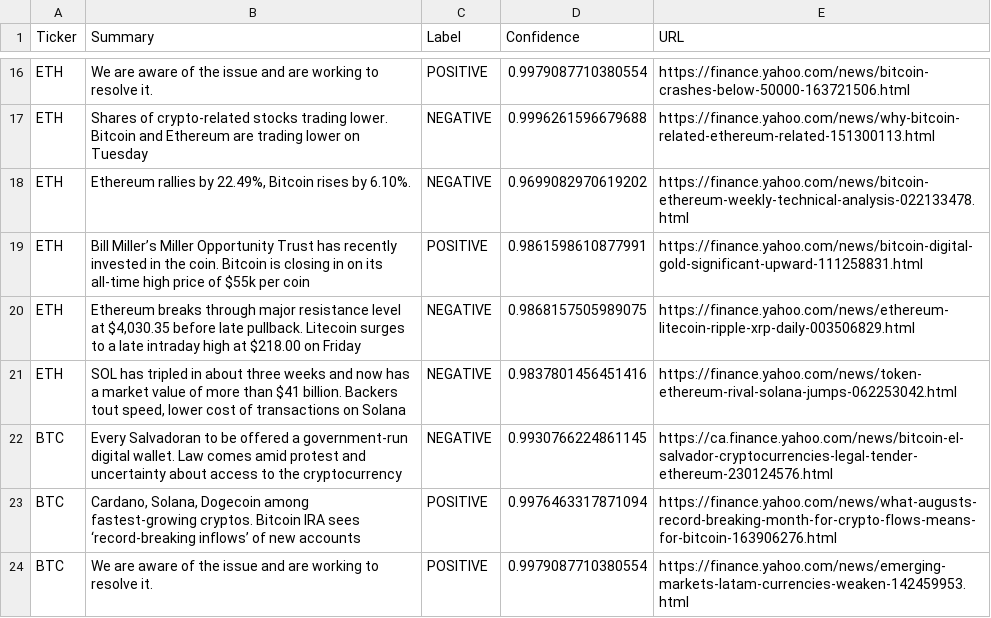
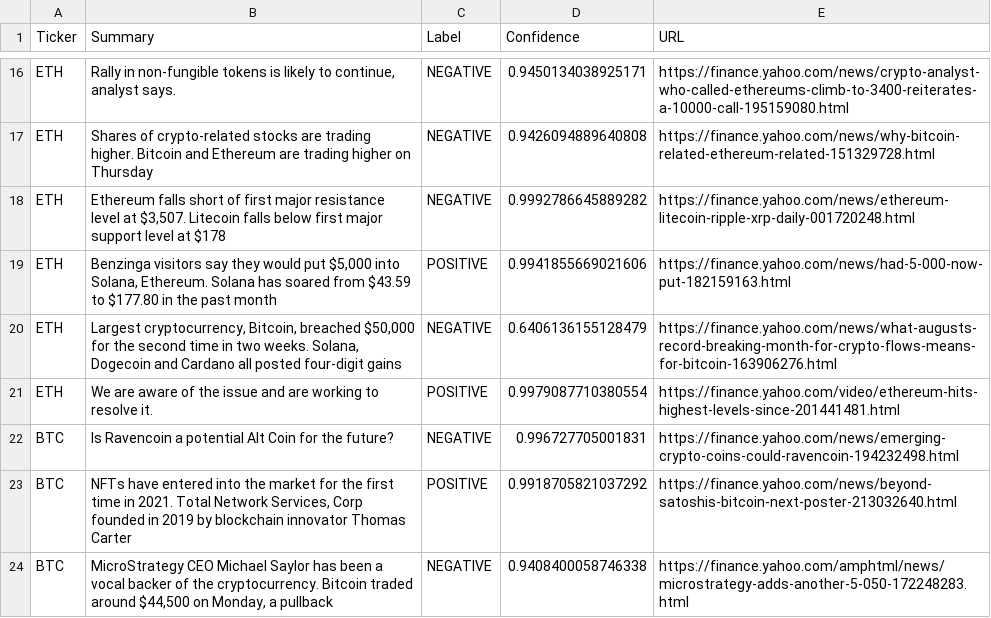
Before and after one commit to jasonedwardsoto/BTC-ETH-DOGE-News-ScrapingSummaricationSentiment, a CSV file: assetsummaries.csv, drawn as a sheet; only a part is shown, gaps mark what is left out; the diff covers the shown part only; the diff names each change by its address in the sheet, - before the commit and + after, or states it on an @@ line.

Commit message:
Updated results from sentiment analysis

```diff
--- a/assetsummaries.csv
+++ b/assetsummaries.csv
-B16 (Summary): We are aware of the issue and are working to resolve it.
+B16 (Summary): Rally in non-fungible tokens is likely to continue, analyst says.
-C16 (Label): POSITIVE
+C16 (Label): NEGATIVE
-D16 (Confidence): 0.9979087710380554
+D16 (Confidence): 0.9450134038925171
-E16 (URL): https://finance.yahoo.com/news/bitcoin-crashes-below-50000-163721506.html
+E16 (URL): https://finance.yahoo.com/news/crypto-analyst-who-called-ethereums-climb-to-3400-reiterates-a-10000-call-195159080.html
-B17 (Summary): …crypto-related stocks trading lower. Bitcoin and Ethereum are trading lower on Tuesday
+B17 (Summary): …crypto-related stocks are trading higher. Bitcoin and Ethereum are trading higher on Thursday
-D17 (Confidence): 0.9996261596679688
+D17 (Confidence): 0.9426094889640808
-E17 (URL): https://finance.yahoo.com/news/why-bitcoin-related-ethereum-related-151300113.html
+E17 (URL): https://finance.yahoo.com/news/why-bitcoin-related-ethereum-related-151329728.html
-B18 (Summary): Ethereum rallies by 22.49%, Bitcoin rises by 6.10%.
+B18 (Summary): Ethereum falls short of first major resistance level at $3,507. Litecoin falls below first major support level at $178
-D18 (Confidence): 0.9699082970619202
+D18 (Confidence): 0.9992786645889282
-E18 (URL): https://finance.yahoo.com/news/bitcoin-ethereum-weekly-technical-analysis-022133478.html
+E18 (URL): https://finance.yahoo.com/news/ethereum-litecoin-ripple-xrp-daily-001720248.html
-B19 (Summary): Bill Miller’s Miller Opportunity Trust has recently invested in the coin. Bitcoin is closing in on its all-time high price of $55k per coin
+B19 (Summary): Benzinga visitors say they would put $5,000 into Solana, Ethereum. Solana has soared from $43.59 to $177.80 in the past month
-D19 (Confidence): 0.9861598610877991
+D19 (Confidence): 0.9941855669021606
-E19 (URL): https://finance.yahoo.com/news/bitcoin-digital-gold-significant-upward-111258831.html
+E19 (URL): https://finance.yahoo.com/news/had-5-000-now-put-182159163.html
-B20 (Summary): Ethereum breaks through major resistance level at $4,030.35 before late pullback. Litecoin surges to a late intraday high at $218.00 on Friday
+B20 (Summary): Largest cryptocurrency, Bitcoin, breached $50,000 for the second time in two weeks. Solana, Dogecoin and Cardano all posted four-digit gains
-D20 (Confidence): 0.9868157505989075
+D20 (Confidence): 0.6406136155128479
-E20 (URL): https://finance.yahoo.com/news/ethereum-litecoin-ripple-xrp-daily-003506829.html
+E20 (URL): https://finance.yahoo.com/news/what-augusts-record-breaking-month-for-crypto-flows-means-for-bitcoin-163906276.html
-B21 (Summary): SOL has tripled in about three weeks and now has a market value of more than $41 billion. Backers tout speed, lower cost of transactions on Solana
+B21 (Summary): We are aware of the issue and are working to resolve it.
-C21 (Label): NEGATIVE
+C21 (Label): POSITIVE
-D21 (Confidence): 0.9837801456451416
+D21 (Confidence): 0.9979087710380554
-E21 (URL): https://finance.yahoo.com/news/token-ethereum-rival-solana-jumps-062253042.html
+E21 (URL): https://finance.yahoo.com/video/ethereum-hits-highest-levels-since-201441481.html
-B22 (Summary): Every Salvadoran to be offered a government-run digital wallet. Law comes amid protest and uncertainty about access to the cryptocurrency
+B22 (Summary): Is Ravencoin a potential Alt Coin for the future?
-D22 (Confidence): 0.9930766224861145
+D22 (Confidence): 0.996727705001831
-E22 (URL): https://ca.finance.yahoo.com/news/bitcoin-el-salvador-cryptocurrencies-legal-tender-ethereum-230124576.html
+E22 (URL): https://finance.yahoo.com/news/emerging-crypto-coins-could-ravencoin-194232498.html
-B23 (Summary): Cardano, Solana, Dogecoin among fastest-growing cryptos. Bitcoin IRA sees ‘record-breaking inflows’ of new accounts
+B23 (Summary): NFTs have entered into the market for the first time in 2021. Total Network Services, Corp founded in 2019 by blockchain innovator Thomas Carter
-D23 (Confidence): 0.9976463317871094
+D23 (Confidence): 0.9918705821037292
-E23 (URL): https://finance.yahoo.com/news/what-augusts-record-breaking-month-for-crypto-flows-means-for-bitcoin-163906276.html
+E23 (URL): https://finance.yahoo.com/news/beyond-satoshis-bitcoin-next-poster-213032640.html
-B24 (Summary): We are aware of the issue and are working to resolve it.
+B24 (Summary): MicroStrategy CEO Michael Saylor has been a vocal backer of the cryptocurrency. Bitcoin traded around $44,500 on Monday, a pullback
-C24 (Label): POSITIVE
+C24 (Label): NEGATIVE
-D24 (Confidence): 0.9979087710380554
+D24 (Confidence): 0.9408400058746338
-E24 (URL): https://finance.yahoo.com/news/emerging-markets-latam-currencies-weaken-142459953.html
+E24 (URL): https://finance.yahoo.com/amphtml/news/microstrategy-adds-another-5-050-172248283.html
```
Also changed, not shown: 6 added rows, 6 removed rows and 41 edited cells elsewhere in this file, 1 other file.
